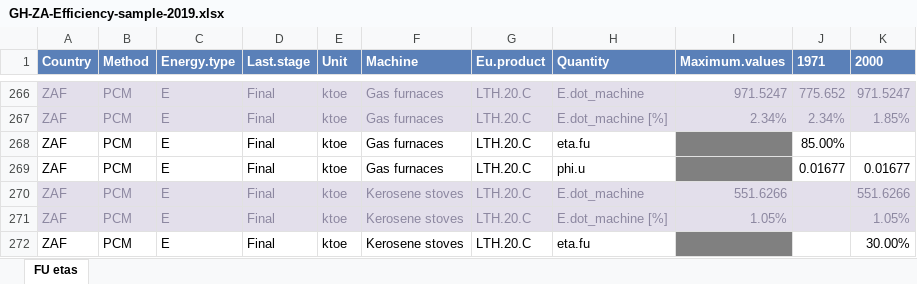
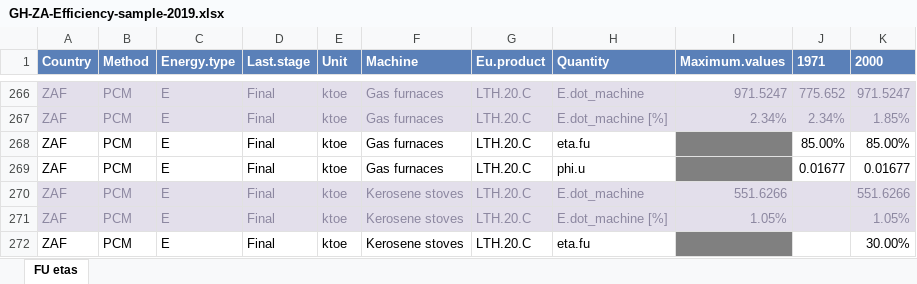
Before and after one commit to MatthewHeun/IEATools, an Excel workbook: inst/extdata/GH-ZA-Efficiency-sample-2019.xlsx, sheet FU etas, drawn as a sheet; only a part is shown, gaps mark what is left out; values as stored, in another font and other column widths than the file's, no borders; the diff names each change by its address in the sheet, - before the commit and + after, or states it on an @@ line.

Commit message:
Was missing an efficiency! Now fixed.

```diff
--- a/inst/extdata/GH-ZA-Efficiency-sample-2019.xlsx (sheet FU etas)
+++ b/inst/extdata/GH-ZA-Efficiency-sample-2019.xlsx (sheet FU etas)
-K268 (2000): (empty)
+K268 (2000): 85.00%
```
